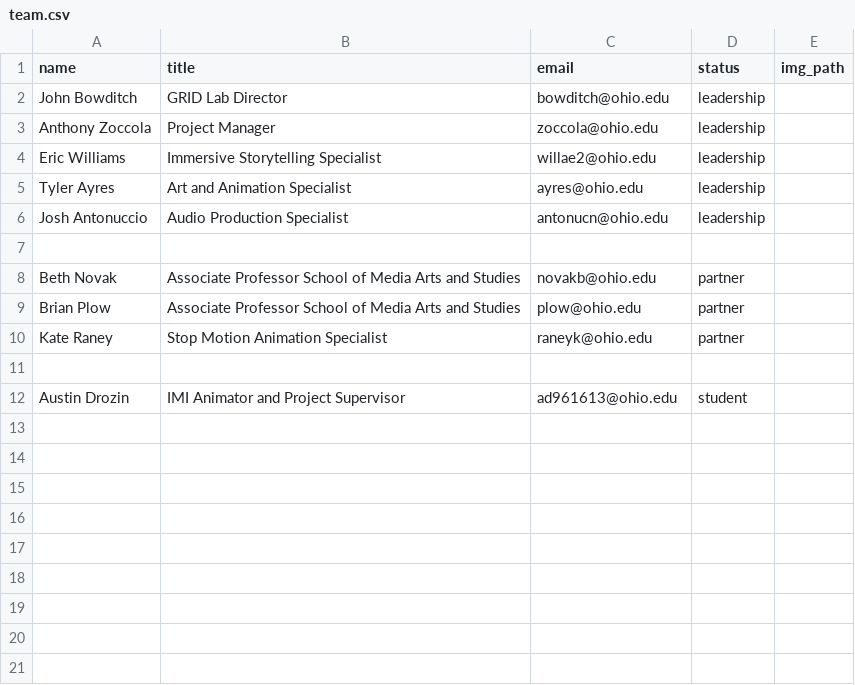
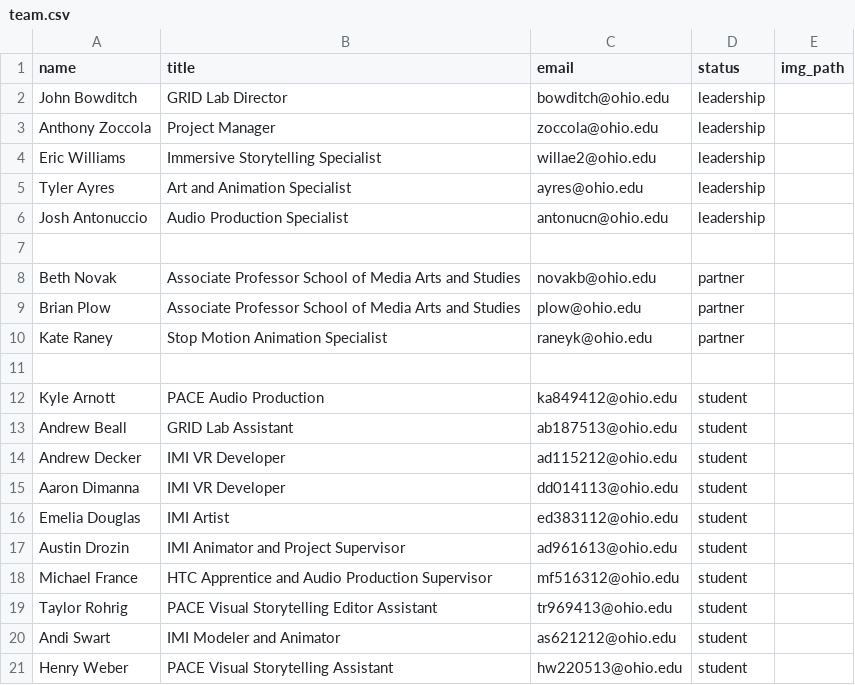
Before and after one commit to gridlab/gridlab.ohio.edu, a CSV file: _data/team.csv, drawn as a sheet.

Commit message:
Added Student Team members

```diff
--- a/_data/team.csv
+++ b/_data/team.csv
@@ -11,2 +11,11 @@ Kate Raney,Stop Motion Animation Specialist,raneyk@ohio.edu,partner,
 
+Kyle Arnott,PACE Audio Production,ka849412@ohio.edu,student,
+Andrew Beall,GRID Lab Assistant,ab187513@ohio.edu,student,
+Andrew Decker,IMI VR Developer,ad115212@ohio.edu,student,
+Aaron Dimanna,IMI VR Developer,dd014113@ohio.edu,student,
+Emelia Douglas,IMI Artist,ed383112@ohio.edu,student,
 Austin Drozin,IMI Animator and Project Supervisor,ad961613@ohio.edu,student,
+Michael France,HTC Apprentice and Audio Production Supervisor,mf516312@ohio.edu,student,
+Taylor Rohrig,PACE Visual Storytelling Editor Assistant,tr969413@ohio.edu,student,
+Andi Swart,IMI Modeler and Animator,as621212@ohio.edu,student,
+Henry Weber,PACE Visual Storytelling Assistant,hw220513@ohio.edu,student,
```
